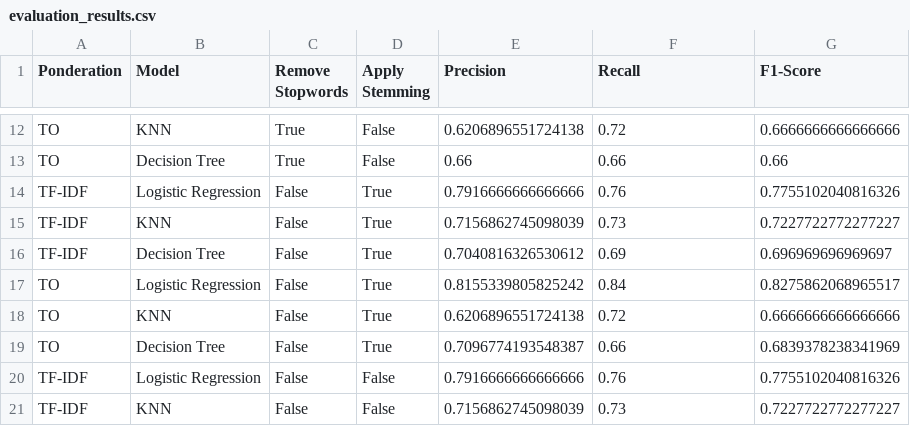
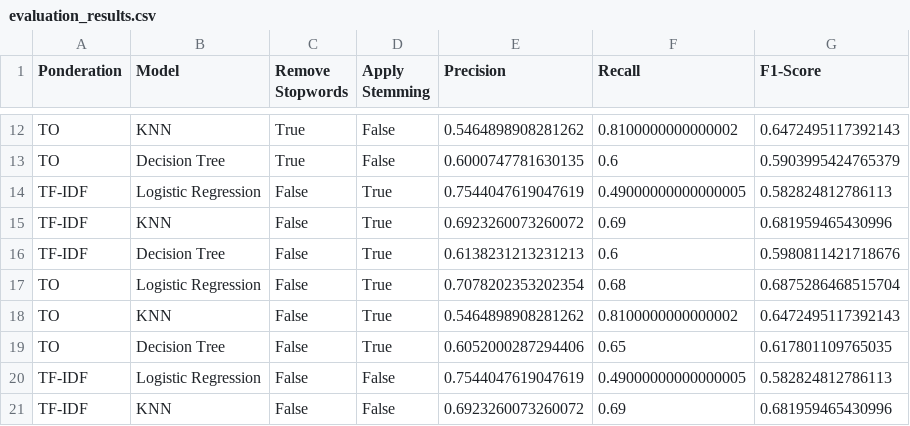
Before and after one commit to jzapataca/PLN-Practica-1, a CSV file: models/evaluation_results.csv, drawn as a sheet; only a part is shown, gaps mark what is left out; the diff covers the shown part only; the diff names each change by its address in the sheet, - before the commit and + after, or states it on an @@ line.

```diff
--- a/models/evaluation_results.csv
+++ b/models/evaluation_results.csv
-E12 (Precision): 0.6206896551724138
+E12 (Precision): 0.5464898908281262
-F12 (Recall): 0.72
+F12 (Recall): 0.8100000000000002
-G12 (F1-Score): 0.6666666666666666
+G12 (F1-Score): 0.6472495117392143
-E13 (Precision): 0.66
+E13 (Precision): 0.6000747781630135
-F13 (Recall): 0.66
+F13 (Recall): 0.6
-G13 (F1-Score): 0.66
+G13 (F1-Score): 0.5903995424765379
-E14 (Precision): 0.7916666666666666
+E14 (Precision): 0.7544047619047619
-F14 (Recall): 0.76
+F14 (Recall): 0.49000000000000005
-G14 (F1-Score): 0.7755102040816326
+G14 (F1-Score): 0.582824812786113
-E15 (Precision): 0.7156862745098039
+E15 (Precision): 0.6923260073260072
-F15 (Recall): 0.73
+F15 (Recall): 0.69
-G15 (F1-Score): 0.7227722772277227
+G15 (F1-Score): 0.681959465430996
-E16 (Precision): 0.7040816326530612
+E16 (Precision): 0.6138231213231213
-F16 (Recall): 0.69
+F16 (Recall): 0.6
-G16 (F1-Score): 0.696969696969697
+G16 (F1-Score): 0.5980811421718676
-E17 (Precision): 0.8155339805825242
+E17 (Precision): 0.7078202353202354
-F17 (Recall): 0.84
+F17 (Recall): 0.68
-G17 (F1-Score): 0.8275862068965517
+G17 (F1-Score): 0.6875286468515704
-E18 (Precision): 0.6206896551724138
+E18 (Precision): 0.5464898908281262
-F18 (Recall): 0.72
+F18 (Recall): 0.8100000000000002
-G18 (F1-Score): 0.6666666666666666
+G18 (F1-Score): 0.6472495117392143
-E19 (Precision): 0.7096774193548387
+E19 (Precision): 0.6052000287294406
-F19 (Recall): 0.66
+F19 (Recall): 0.65
-G19 (F1-Score): 0.6839378238341969
+G19 (F1-Score): 0.617801109765035
-E20 (Precision): 0.7916666666666666
+E20 (Precision): 0.7544047619047619
-F20 (Recall): 0.76
+F20 (Recall): 0.49000000000000005
-G20 (F1-Score): 0.7755102040816326
+G20 (F1-Score): 0.582824812786113
-E21 (Precision): 0.7156862745098039
+E21 (Precision): 0.6923260073260072
-F21 (Recall): 0.73
+F21 (Recall): 0.69
-G21 (F1-Score): 0.7227722772277227
+G21 (F1-Score): 0.681959465430996
```
Also changed, not shown: 42 edited cells elsewhere in this file, 4 other files.
